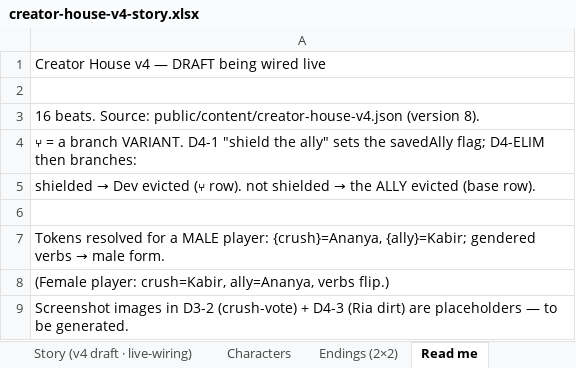
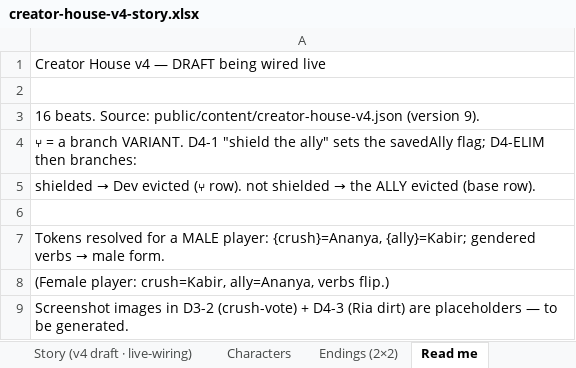
Before and after one commit to kathastoriesint-lab/lore, an Excel workbook: docs/creator-house-v4-story.xlsx, sheet Read me, drawn as a sheet; values as stored, in another font and other column widths than the file's, no borders; the diff names each change by its address in the sheet, - before the commit and + after, or states it on an @@ line.

```diff
--- a/docs/creator-house-v4-story.xlsx (sheet Read me)
+++ b/docs/creator-house-v4-story.xlsx (sheet Read me)
-A3: …public/content/creator-house-v4.json (version 8).
+A3: …public/content/creator-house-v4.json (version 9).
```
Also changed, not shown: sheet Story (v4 draft · live-wiring), 5 other files.
